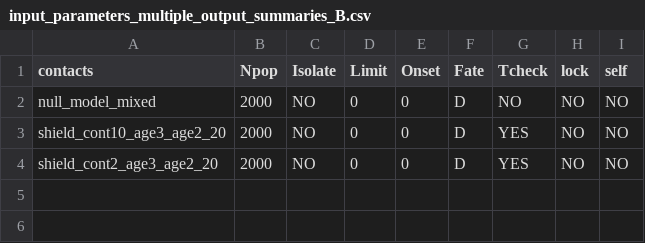
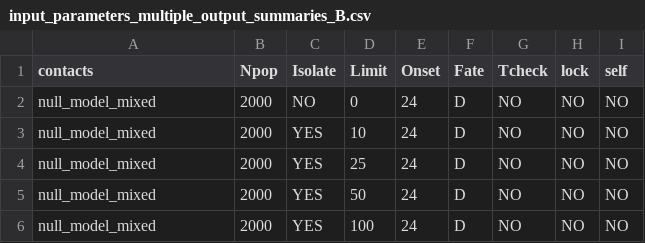
Before and after one commit to crowdfightcovid19/req-550-Syria, a CSV file: src/input_parameters_multiple_output_summaries_B.csv, drawn as a sheet.

Commit message:
rename plot scripts and input files to follow new experiments names

```diff
--- a/src/input_parameters_multiple_output_summaries_B.csv
+++ b/src/input_parameters_multiple_output_summaries_B.csv
@@ -1,4 +1,6 @@
 "contacts","Npop","Isolate","Limit","Onset","Fate","Tcheck","lock","self"
-"null_model_mixed",2000,"NO",0,0,"D","NO","NO","NO"
-"shield_cont10_age3_age2_20",2000,"NO",0,0,"D","YES","NO","NO"
-"shield_cont2_age3_age2_20",2000,"NO",0,0,"D","YES","NO","NO"
+"null_model_mixed",2000,"NO",0,24,"D","NO","NO","NO"
+"null_model_mixed",2000,"YES",10,24,"D","NO","NO","NO"
+"null_model_mixed",2000,"YES",25,24,"D","NO","NO","NO"
+"null_model_mixed",2000,"YES",50,24,"D","NO","NO","NO"
+"null_model_mixed",2000,"YES",100,24,"D","NO","NO","NO"
```
Also changed, not shown: src/input_parameters_multiple_output_summaries_A.csv, 9 other files.
